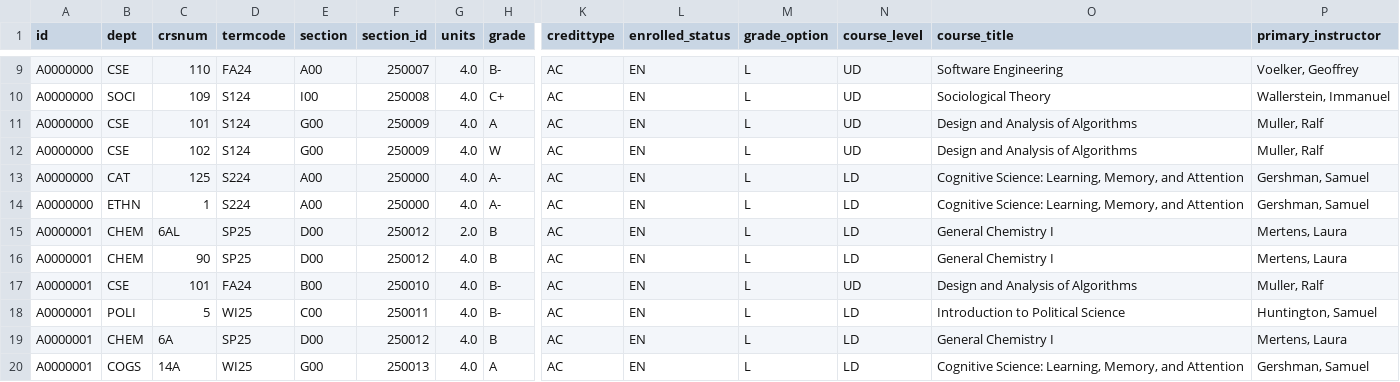
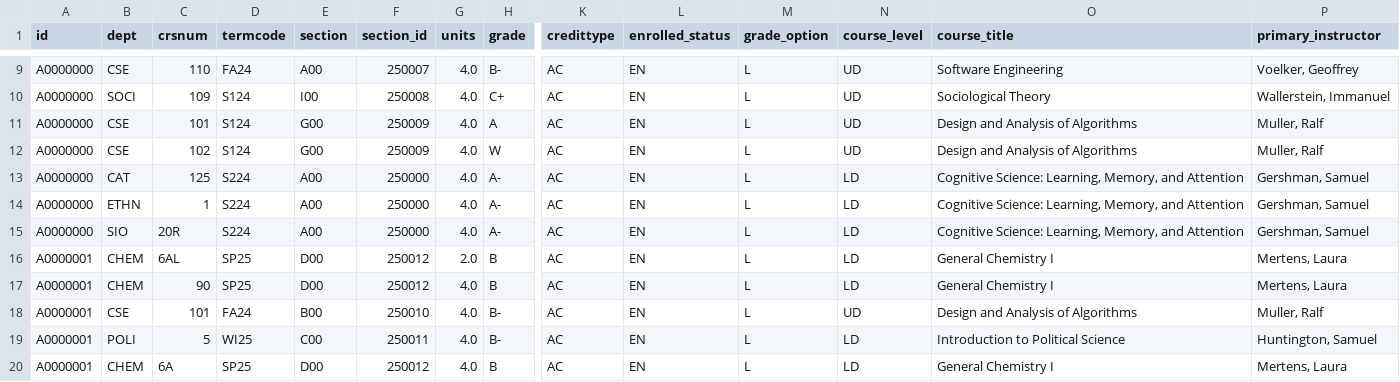
Before and after one commit to kevincoakley/pbk_report, a CSV file: pbk_screening_classes.csv, drawn as a sheet; only a part is shown, gaps mark what is left out; the shorter side is filled out with more unchanged rows; rows hold the shown columns only; the diff names each change by its address in the sheet, - before the commit and + after, or states it on an @@ line.

Commit message:
Handle the case where coursecrit has the letter in the number column
Signed-off-by: Kevin Coakley <kcoakley@sdsc.edu>

```diff
--- a/pbk_screening_classes.csv
+++ b/pbk_screening_classes.csv
+row 15: A0000000 | SIO | 20R | S224 | A00 | 250000 | 4.0 | A- | AC | EN | L | LD | Cognitive Science: Learning, Memory, and Attention | Gershman, Samuel
```
Also changed, not shown: 3 other files.
